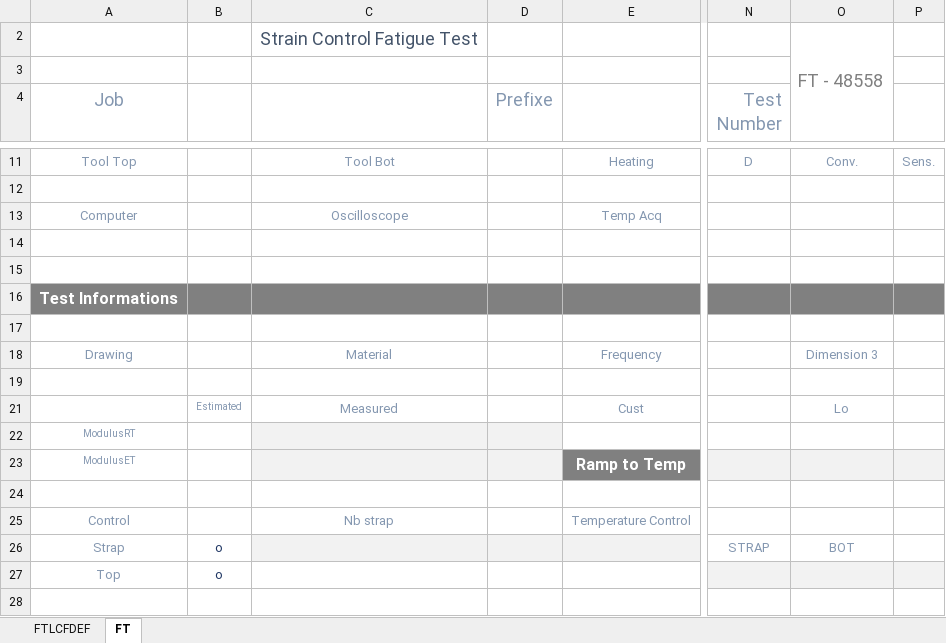
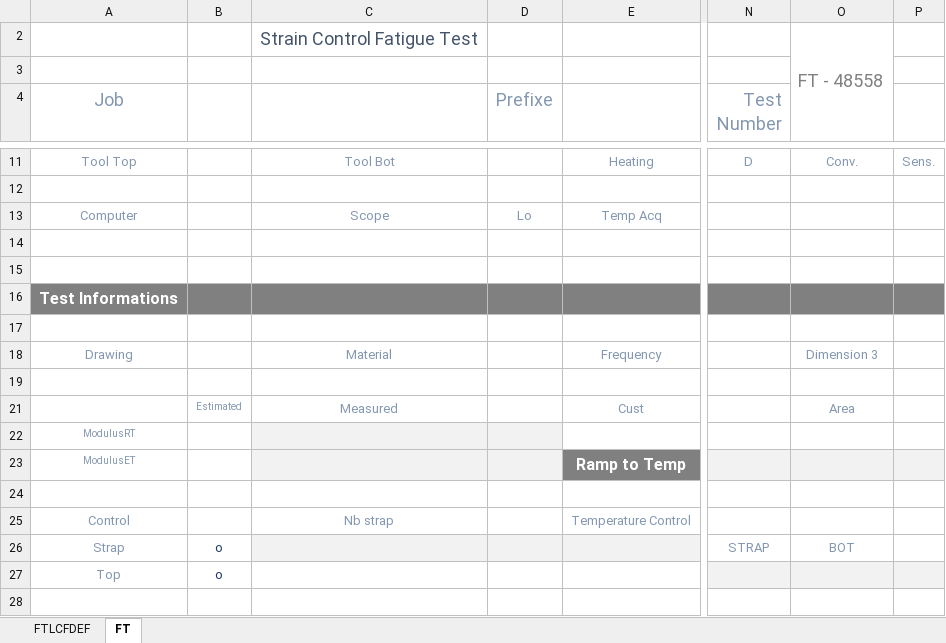
Before and after one commit to DorinnB/GPM-66, an Excel workbook: lib/PHPExcel/templates/FT Str.xlsx, sheet FT, drawn as a sheet; only a part is shown, gaps mark what is left out; values as stored, in another font and other column widths than the file's, no borders; charts and pictures not drawn; the diff names each change by its address in the sheet, - before the commit and + after, or states it on an @@ line.

```diff
--- a/lib/PHPExcel/templates/FT Str.xlsx (sheet FT)
+++ b/lib/PHPExcel/templates/FT Str.xlsx (sheet FT)
-C13: Oscilloscope
+C13: Scope
-D13 (Prefixe): (empty)
+D13 (Prefixe): Lo
-O21: Lo
+O21: Area
```
Also changed, not shown: lib/PHPExcel/templates/FT Loa.xlsx, 1 other file.
